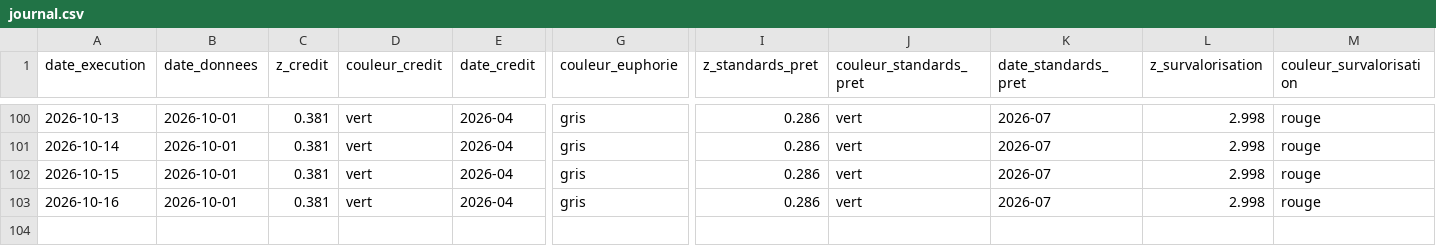
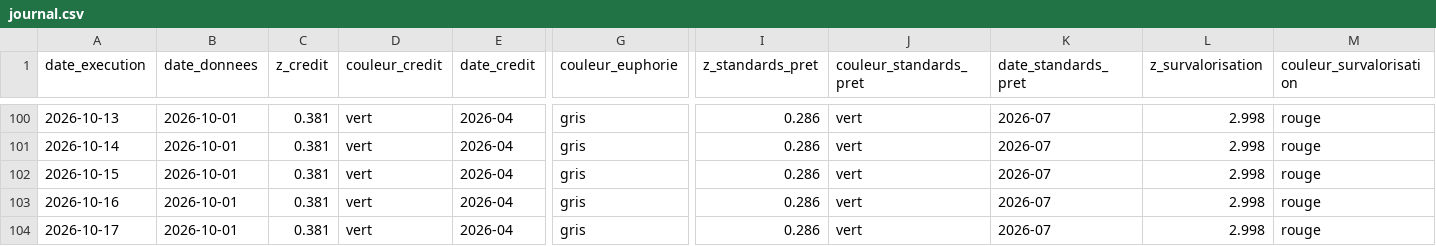
Before and after one commit to Akiravince/vigilance-pre-krach, a CSV file: output/journal.csv, drawn as a sheet; only a part is shown, gaps mark what is left out; rows hold the shown columns only; the diff names each change by its address in the sheet, - before the commit and + after, or states it on an @@ line.

```diff
--- a/output/journal.csv
+++ b/output/journal.csv
+row 104: 2026-10-17 | 2026-10-01 | 0.381 | vert | 2026-04 | gris | 0.286 | vert | 2026-07 | 2.998 | rouge
```
Also changed, not shown: data/history/composite.csv, data/history/panel_z.csv, 2 other files.
